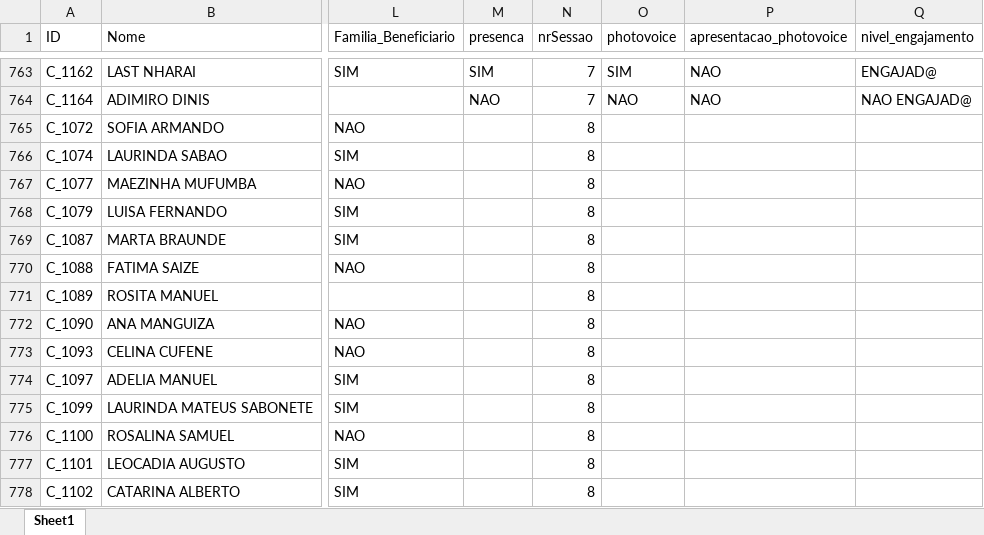
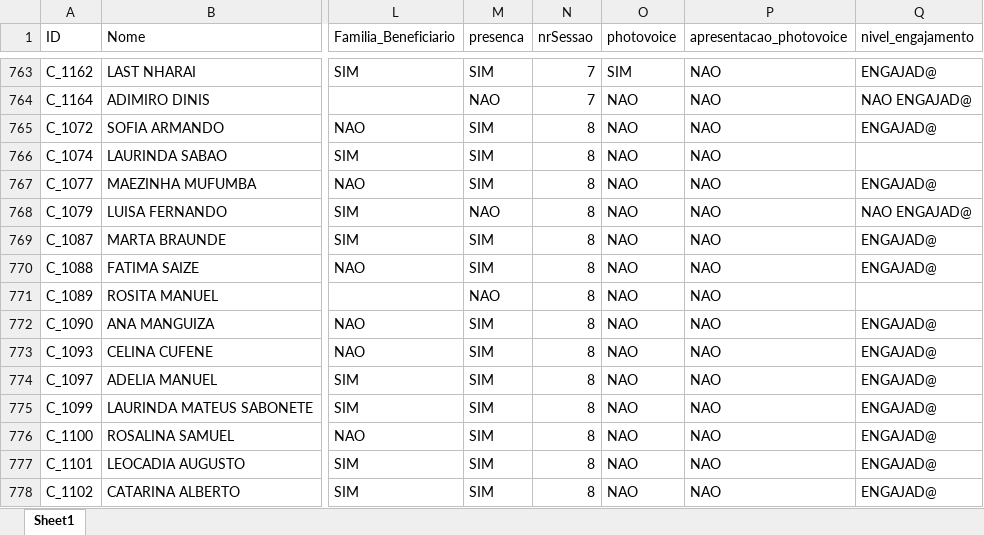
Before and after one commit to nhanombedercio/Consider, an Excel workbook: produtores_CHIMANIMANI.xlsx, sheet Sheet1, drawn as a sheet; only a part is shown, gaps mark what is left out; values as stored, in another font and other column widths than the file's, no borders; the diff covers the shown part only; the diff names each change by its address in the sheet, - before the commit and + after, or states it on an @@ line.

```diff
--- a/produtores_CHIMANIMANI.xlsx (sheet Sheet1)
+++ b/produtores_CHIMANIMANI.xlsx (sheet Sheet1)
-M765:M767 (presenca): (empty)
+M765:M767 (presenca): SIM
-O765:O778 (photovoice): (empty)
+O765:O778 (photovoice): NAO
-P765:P778 (apresentacao_photovoice): (empty)
+P765:P778 (apresentacao_photovoice): NAO
-Q765 (nivel_engajamento): (empty)
+Q765 (nivel_engajamento): ENGAJAD@
-Q767 (nivel_engajamento): (empty)
+Q767 (nivel_engajamento): ENGAJAD@
-M768 (presenca): (empty)
+M768 (presenca): NAO
-Q768 (nivel_engajamento): (empty)
+Q768 (nivel_engajamento): NAO ENGAJAD@
-M769:M770 (presenca): (empty)
+M769:M770 (presenca): SIM
-Q769:Q770 (nivel_engajamento): (empty)
+Q769:Q770 (nivel_engajamento): ENGAJAD@
-M771 (presenca): (empty)
+M771 (presenca): NAO
-M772:M778 (presenca): (empty)
+M772:M778 (presenca): SIM
-Q772:Q778 (nivel_engajamento): (empty)
+Q772:Q778 (nivel_engajamento): ENGAJAD@
```
Also changed, not shown: 3 added rows, 3 removed rows, 5 moved rows and 151 edited cells elsewhere in this sheet, desistentes.xlsx, parceiros_present.xlsx, 11 other files.
